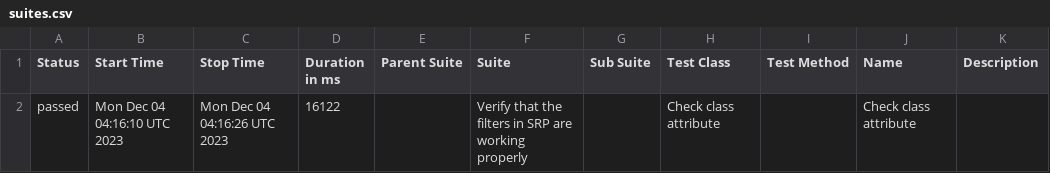
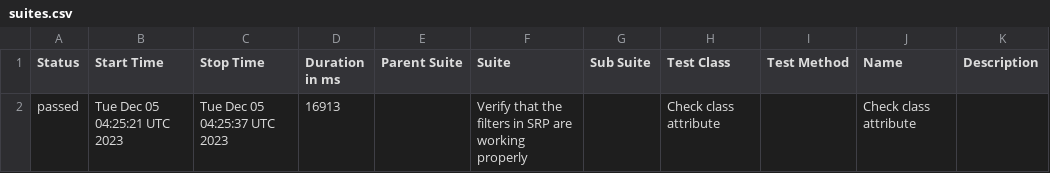
Before and after one commit to jtacopt/cucumber_java_selenium, a CSV file: mac/win/safari/latest/data/suites.csv, drawn as a sheet.

```diff
--- a/mac/win/safari/latest/data/suites.csv
+++ b/mac/win/safari/latest/data/suites.csv
@@ -1,2 +1,2 @@
 "Status","Start Time","Stop Time","Duration in ms","Parent Suite","Suite","Sub Suite","Test Class","Test Method","Name","Description"
-"passed","Mon Dec 04 04:16:10 UTC 2023","Mon Dec 04 04:16:26 UTC 2023","16122","","Verify that the filters in SRP are working properly","","Check class attribute","","Check class attribute",""
+"passed","Tue Dec 05 04:25:21 UTC 2023","Tue Dec 05 04:25:37 UTC 2023","16913","","Verify that the filters in SRP are working properly","","Check class attribute","","Check class attribute",""
```
Also changed, not shown: 18 other files.
